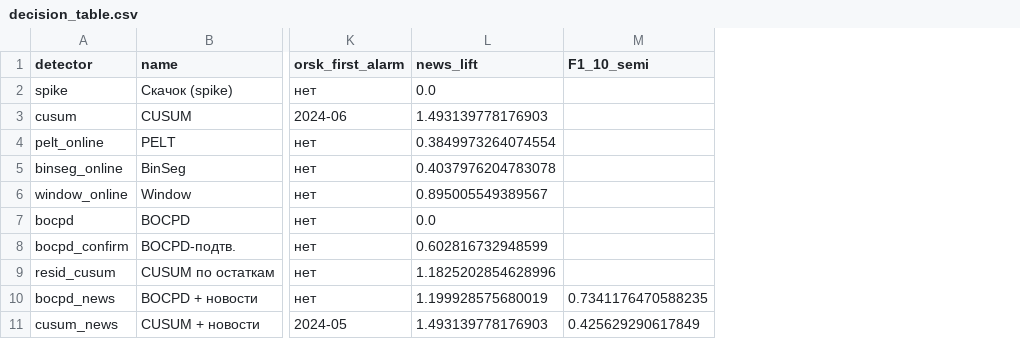
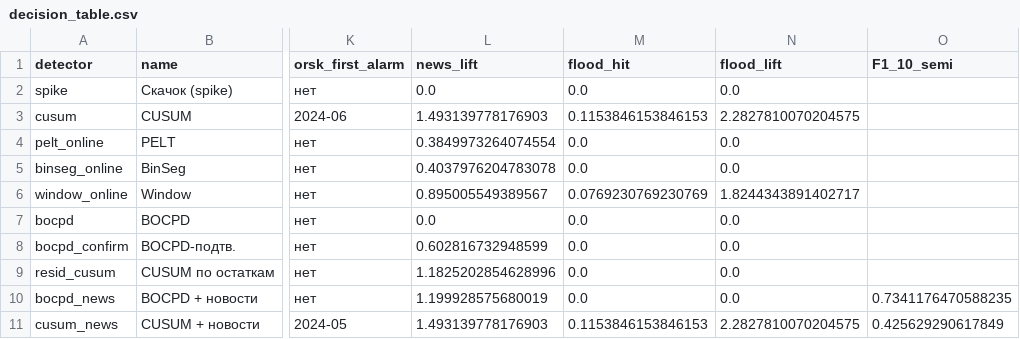
Before and after one commit to maloyan/sberindex-2026-forecasting, a CSV file: results/cpd/decision_table.csv, drawn as a sheet; only a part is shown, gaps mark what is left out; the diff names each change by its address in the sheet, - before the commit and + after, or states it on an @@ line.

Commit message:
Hand-checked event registry (71 rows, official sources) and stacked flood event study with placebo dates and permutation p-values

```diff
--- a/results/cpd/decision_table.csv
+++ b/results/cpd/decision_table.csv
+column M (flood_hit), rows 2-11: 0.0 | 0.1153846153846153 | 0.0 | 0.0 | 0.0769230769230769 | 0.0 | 0.0 | 0.0 | 0.0 | 0.1153846153846153
+column N (flood_lift), rows 2-11: 0.0 | 2.2827810070204575 | 0.0 | 0.0 | 1.8244343891402717 | 0.0 | 0.0 | 0.0 | 0.0 | 2.2827810070204575
```
Also changed, not shown: results/metrics/intervals_test.csv, 9 other files.
